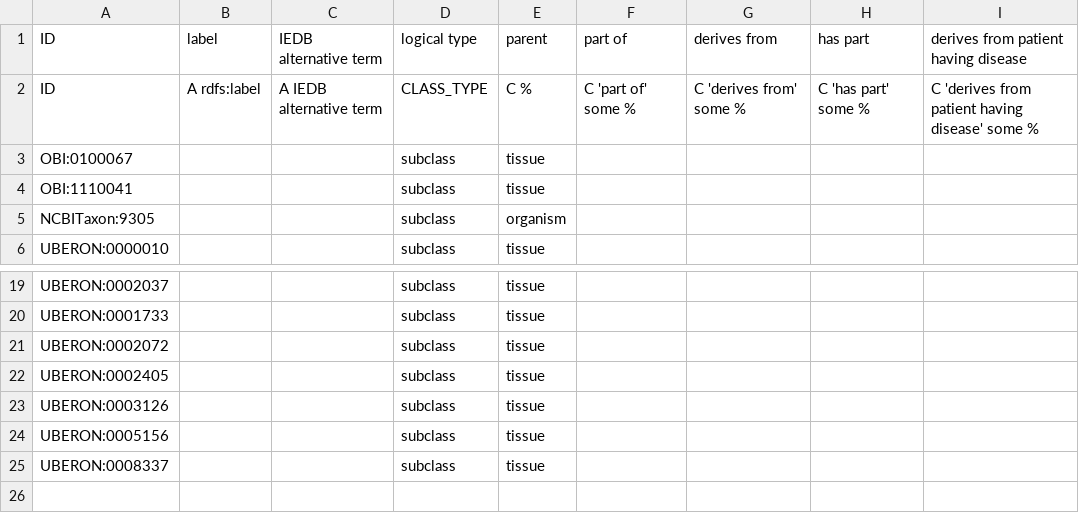
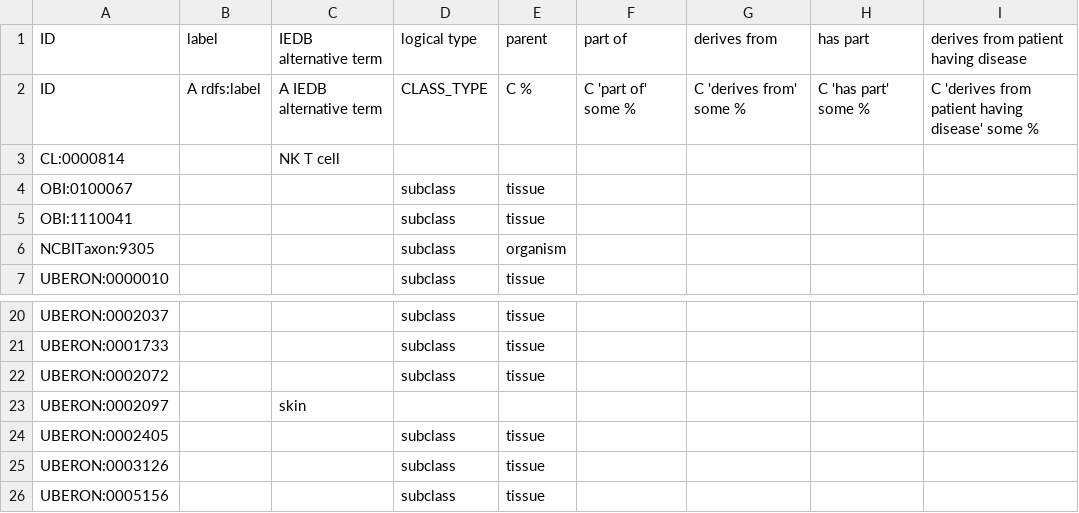
Before and after one commit to sebastianduesing/cellfinder, a TSV file: src/ontology/cf-edit.tsv, drawn as a sheet; only a part is shown, gaps mark what is left out.

Commit message:
Add IEDB alternative term annotations

```diff
--- a/src/ontology/cf-edit.tsv
+++ b/src/ontology/cf-edit.tsv
@@ -2,2 +2,3 @@ ID	label	IEDB alternative term	logical type	parent	part of	derives from	has part
 ID	A rdfs:label	A IEDB alternative term	CLASS_TYPE	C %	C 'part of' some %	C 'derives from' some %	C 'has part' some %	C 'derives from patient having disease' some %
+CL:0000814		NK T cell						
 OBI:0100067			subclass	tissue				
@@ -21,2 +22,3 @@ UBERON:0001733			subclass	tissue
 UBERON:0002072			subclass	tissue				
+UBERON:0002097		skin						
 UBERON:0002405			subclass	tissue				
@@ -24,2 +26 @@ UBERON:0003126			subclass	tissue
 UBERON:0005156			subclass	tissue				
-UBERON:0008337			subclass	tissue				
```
Also changed, not shown: 2 other files.
